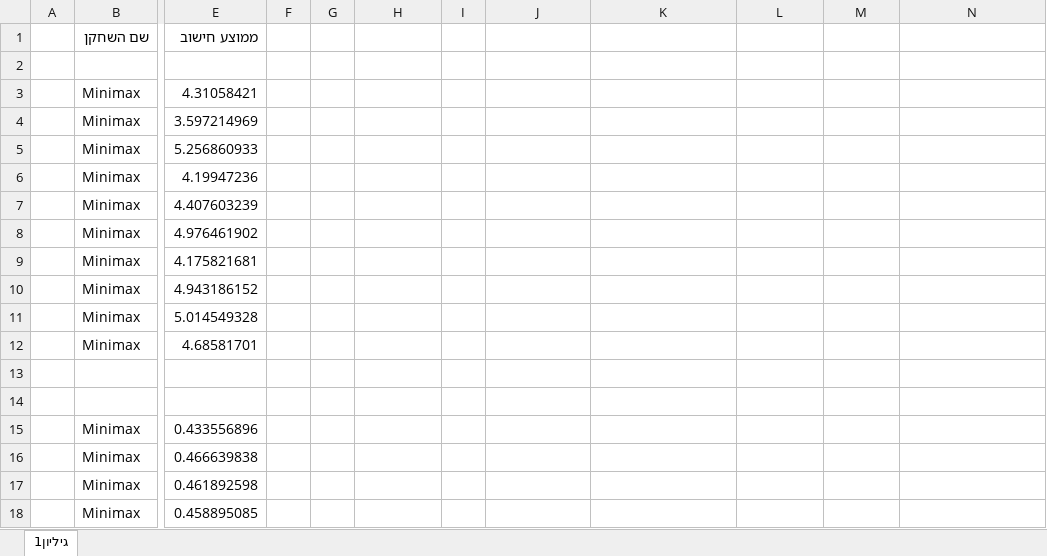
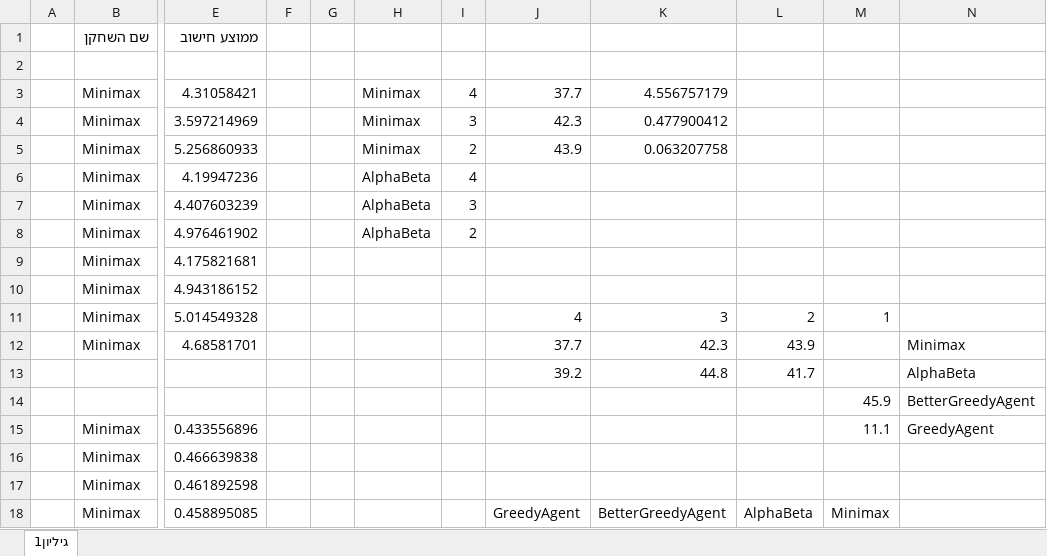
Before and after one commit to englender/AI_HW2, an Excel workbook: זמני_ריצה.xlsx, sheet גיליון1, drawn as a sheet; only a part is shown, gaps mark what is left out; values as stored, in another font and other column widths than the file's, no borders; charts and pictures not drawn; rows hold the shown columns only; the diff covers the shown part only; the diff names each change by its address in the sheet, - before the commit and + after, or states it on an @@ line.

```diff
--- a/זמני_ריצה.xlsx (sheet גיליון1)
+++ b/זמני_ריצה.xlsx (sheet גיליון1)
-H3:H5: (empty)
+H3:H5: Minimax
-I3: (empty)
+I3: 4
-J3: (empty)
+J3: 37.7
-K3: (empty)
+K3: 4.556757179
-I4: (empty)
+I4: 3
-J4: (empty)
+J4: 42.3
-K4: (empty)
+K4: 0.477900412
-I5: (empty)
+I5: 2
-J5: (empty)
+J5: 43.9
-K5: (empty)
+K5: 0.063207758
-H6:H8: (empty)
+H6:H8: AlphaBeta
-I6: (empty)
+I6: 4
-I7: (empty)
+I7: 3
-I8: (empty)
+I8: 2
-J11: (empty)
+J11: 4
-K11: (empty)
+K11: 3
-L11: (empty)
+L11: 2
-M11: (empty)
+M11: 1
-J12: (empty)
+J12: 37.7
-K12: (empty)
+K12: 42.3
-L12: (empty)
+L12: 43.9
-N12: (empty)
+N12: Minimax
-row 13: (empty)
+row 13:  |  |  |  |  |  |  | 39.2 | 44.8 | 41.7 |  | AlphaBeta
-row 14: (empty)
+row 14:  |  |  |  |  |  |  |  |  |  | 45.9 | BetterGreedyAgent
-M15: (empty)
+M15: 11.1
-N15: (empty)
+N15: GreedyAgent
-J18: (empty)
+J18: GreedyAgent
-K18: (empty)
+K18: BetterGreedyAgent
-L18: (empty)
+L18: AlphaBeta
-M18: (empty)
+M18: Minimax
```
Also changed, not shown: 28 edited cells elsewhere in this sheet, charts or pictures, 2 other files.
